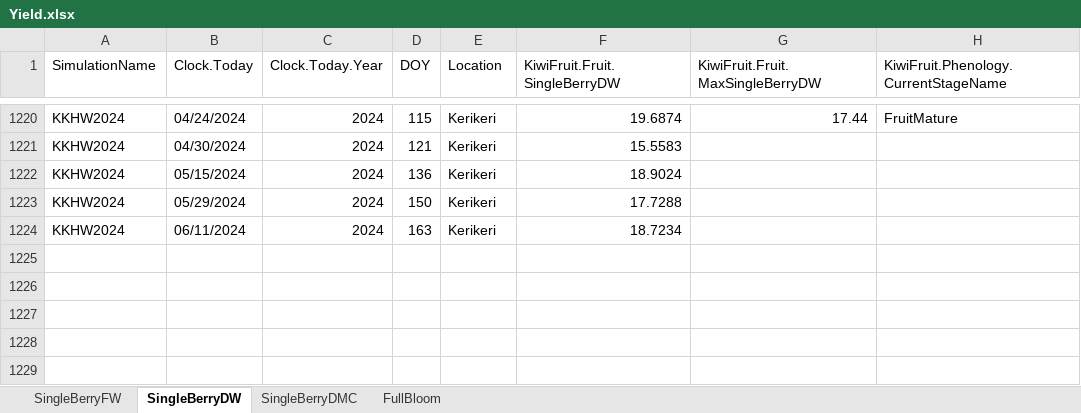
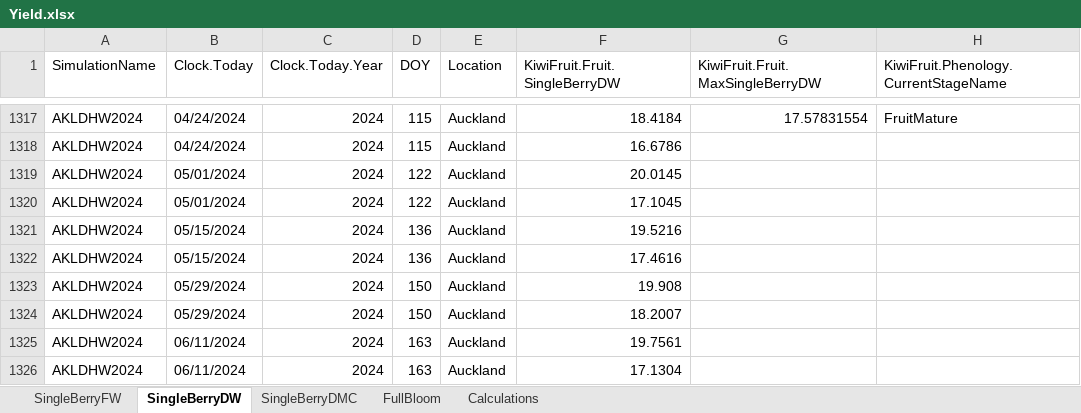
Before and after one commit to Nilo-O-o/ApsimX, an Excel workbook: Prototypes/KiwiFruit/Yield.xlsx, sheet SingleBerryDW, drawn as a sheet; only a part is shown, gaps mark what is left out; values as stored, in another font and other column widths than the file's, no cell formats; removed rows and columns are numbered as before the commit, all else as after; the diff covers the shown part only; the diff names each change by its address in the sheet, - before the commit and + after, or states it on an @@ line.

```diff
--- a/Prototypes/KiwiFruit/Yield.xlsx (sheet SingleBerryDW)
+++ b/Prototypes/KiwiFruit/Yield.xlsx (sheet SingleBerryDW)
+sheet tab: Calculations
-A1317 (SimulationName): KKHW2024
+A1317 (SimulationName): AKLDHW2024
-E1317 (Location): Kerikeri
+E1317 (Location): Auckland
-F1317 (KiwiFruit.Fruit.SingleBerryDW): 19.6874
+F1317 (KiwiFruit.Fruit.SingleBerryDW): 18.4184
-G1317 (KiwiFruit.Fruit.MaxSingleBerryDW): 17.44
+G1317 (KiwiFruit.Fruit.MaxSingleBerryDW): 17.57831554
@@ row 1221 hidden: KKHW2024 | 04/30/2024 | 2024 | 121 | Kerikeri | 15.5583 @@
+row 1318: AKLDHW2024 | 04/24/2024 | 2024 | 115 | Auckland | 16.6786
+row 1319: AKLDHW2024 | 05/01/2024 | 2024 | 122 | Auckland | 20.0145
+row 1320: AKLDHW2024 | 05/01/2024 | 2024 | 122 | Auckland | 17.1045
-A1321 (SimulationName): KKHW2024
+A1321 (SimulationName): AKLDHW2024
-E1321 (Location): Kerikeri
+E1321 (Location): Auckland
-F1321 (KiwiFruit.Fruit.SingleBerryDW): 18.9024
+F1321 (KiwiFruit.Fruit.SingleBerryDW): 19.5216
+row 1322: AKLDHW2024 | 05/15/2024 | 2024 | 136 | Auckland | 17.4616
-A1323 (SimulationName): KKHW2024
+A1323 (SimulationName): AKLDHW2024
-E1323 (Location): Kerikeri
+E1323 (Location): Auckland
-F1323 (KiwiFruit.Fruit.SingleBerryDW): 17.7288
+F1323 (KiwiFruit.Fruit.SingleBerryDW): 19.908
+row 1324: AKLDHW2024 | 05/29/2024 | 2024 | 150 | Auckland | 18.2007
-A1325 (SimulationName): KKHW2024
+A1325 (SimulationName): AKLDHW2024
-E1325 (Location): Kerikeri
+E1325 (Location): Auckland
-F1325 (KiwiFruit.Fruit.SingleBerryDW): 18.7234
+F1325 (KiwiFruit.Fruit.SingleBerryDW): 19.7561
+row 1326: AKLDHW2024 | 06/11/2024 | 2024 | 163 | Auckland | 17.1304
```
Also changed, not shown: 92 added rows and 6 hidden or unhidden rows elsewhere in this sheet, sheet SingleBerryFW, sheet SingleBerryDMC, cell formats, formulas that keep their value, hidden cells.
